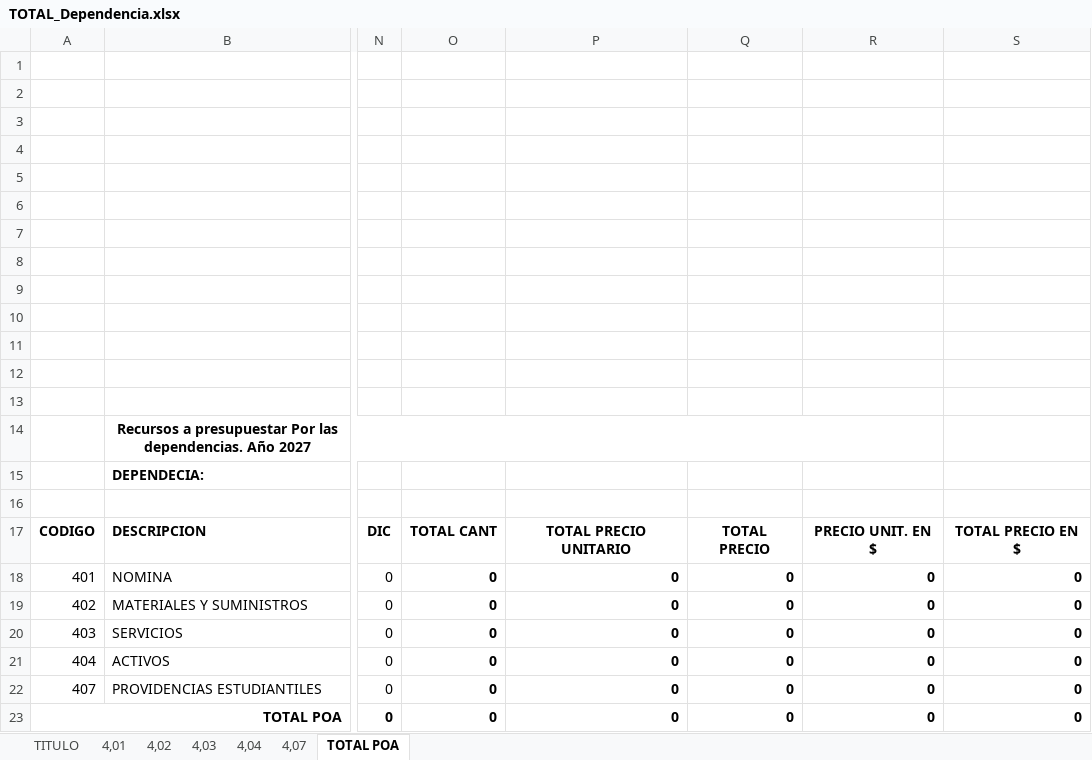
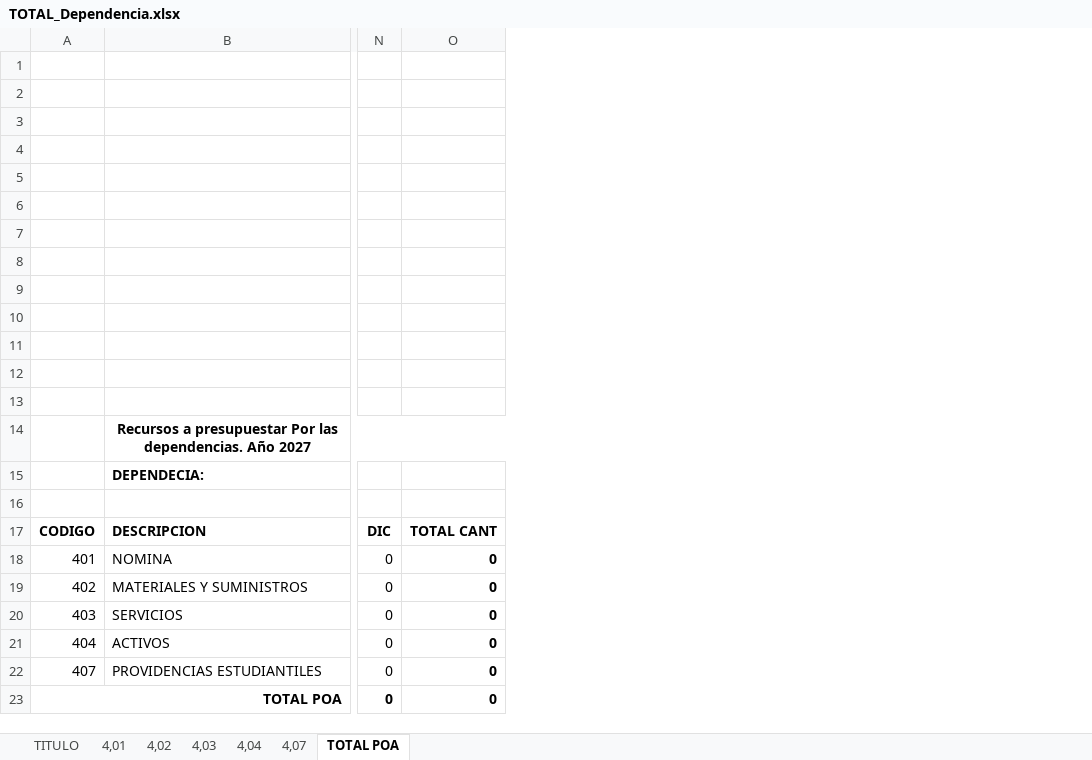
Before and after one commit to ddiego457/proyecto-SIAP, an Excel workbook: app/template/TOTAL_Dependencia.xlsx, sheet TOTAL POA, drawn as a sheet; only a part is shown, gaps mark what is left out; values as stored, in another font and other column widths than the file's, no borders; charts and pictures not drawn; the diff names each change by its address in the sheet, - before the commit and + after, or states it on an @@ line.

```diff
--- a/app/template/TOTAL_Dependencia.xlsx (sheet TOTAL POA)
+++ b/app/template/TOTAL_Dependencia.xlsx (sheet TOTAL POA)
@@ column P hidden, rows 17-23: TOTAL PRECIO UNITARIO | 0 | 0 | 0 | 0 | 0 | 0 @@
@@ column Q hidden, rows 17-23: TOTAL PRECIO | 0 | 0 | 0 | 0 | 0 | 0 @@
@@ column R hidden, rows 17-23: PRECIO UNIT. EN $ | 0 | 0 | 0 | 0 | 0 | 0 @@
@@ column S hidden, rows 17-23: TOTAL PRECIO EN $ | 0 | 0 | 0 | 0 | 0 | 0 @@
```
Also changed, not shown: sheet 4,02, sheet 4,04, sheet 4,03, sheet 4,01, sheet 4,07, formulas that keep their value, charts or pictures, 2 other files.
